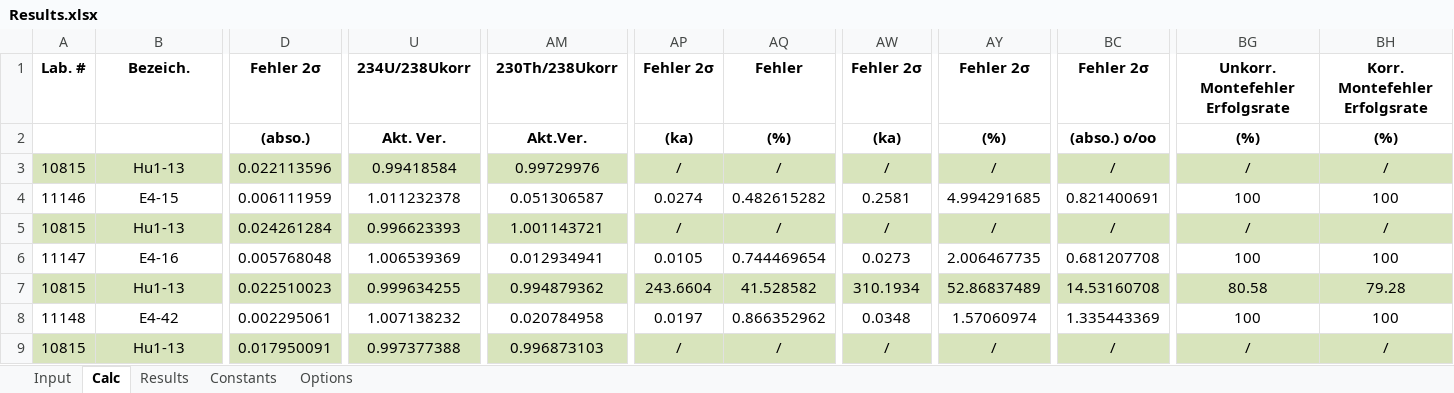
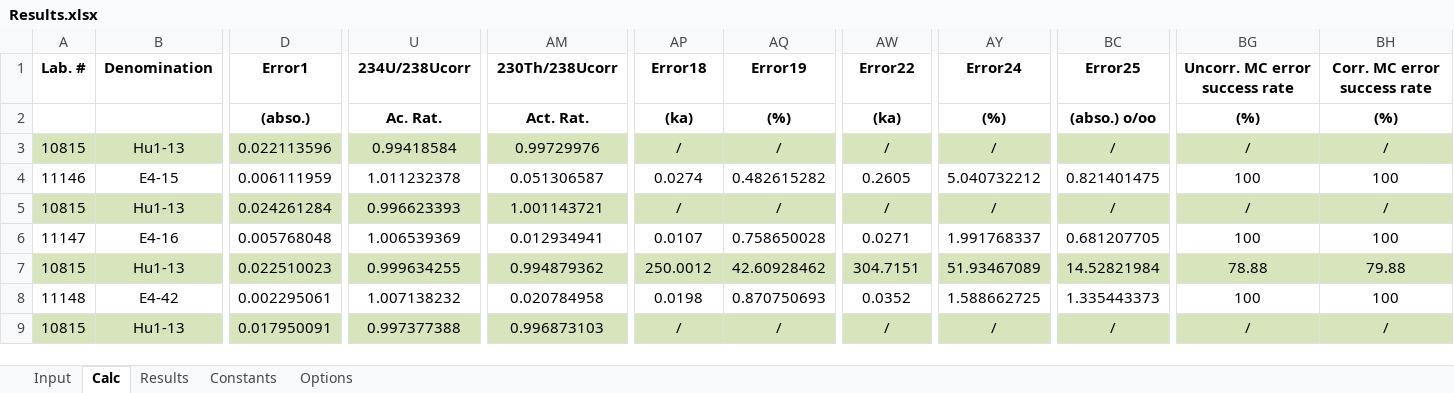
Before and after one commit to EnvArchivesHD/UTh_Analysis, an Excel workbook: data/Stalag_06_21/Results.xlsx, sheet Calc, drawn as a sheet; only a part is shown, gaps mark what is left out; values as stored, in another font and other column widths than the file's, no borders; the diff covers the shown part only; the diff names each change by its address in the sheet, - before the commit and + after, or states it on an @@ line.

Commit message:
translations to english

```diff
--- a/data/Stalag_06_21/Results.xlsx (sheet Calc)
+++ b/data/Stalag_06_21/Results.xlsx (sheet Calc)
-B1: Bezeich.
+B1: Denomination
-D1: Fehler 2σ
+D1: Error1
-U1: 234U/238Ukorr
+U1: 234U/238Ucorr
-AM1: 230Th/238Ukorr
+AM1: 230Th/238Ucorr
-AP1: Fehler 2σ
+AP1: Error18
-AQ1: Fehler
+AQ1: Error19
-AW1: Fehler 2σ
+AW1: Error22
-AY1: Fehler 2σ
+AY1: Error24
-BC1: Fehler 2σ
+BC1: Error25
-BG1: Unkorr. Montefehler Erfolgsrate
+BG1: Uncorr. MC error success rate
-BH1: Korr. Montefehler Erfolgsrate
+BH1: Corr. MC error success rate
-U2 (234U/238Ucorr): Akt. Ver.
+U2 (234U/238Ucorr): Ac. Rat.
-AM2 (230Th/238Ucorr): Akt.Ver.
+AM2 (230Th/238Ucorr): Act. Rat.
-AW4 (Error22): 0.2581
+AW4 (Error22): 0.2605
-AY4 (Error24): 4.994291685
+AY4 (Error24): 5.040732212
-BC4 (Error25): 0.821400691
+BC4 (Error25): 0.821401475
-AP6 (Error18): 0.0105
+AP6 (Error18): 0.0107
-AQ6 (Error19): 0.744469654
+AQ6 (Error19): 0.758650028
-AW6 (Error22): 0.0273
+AW6 (Error22): 0.0271
-AY6 (Error24): 2.006467735
+AY6 (Error24): 1.991768337
-BC6 (Error25): 0.681207708
+BC6 (Error25): 0.681207705
-AP7 (Error18): 243.6604
+AP7 (Error18): 250.0012
-AQ7 (Error19): 41.528582
+AQ7 (Error19): 42.60928462
-AW7 (Error22): 310.1934
+AW7 (Error22): 304.7151
-AY7 (Error24): 52.86837489
+AY7 (Error24): 51.93467089
-BC7 (Error25): 14.53160708
+BC7 (Error25): 14.52821984
-BG7 (Uncorr. MC error success rate): 80.58
+BG7 (Uncorr. MC error success rate): 78.88
-BH7 (Corr. MC error success rate): 79.28
+BH7 (Corr. MC error success rate): 79.88
-AP8 (Error18): 0.0197
+AP8 (Error18): 0.0198
-AQ8 (Error19): 0.866352962
+AQ8 (Error19): 0.870750693
-AW8 (Error22): 0.0348
+AW8 (Error22): 0.0352
-AY8 (Error24): 1.57060974
+AY8 (Error24): 1.588662725
-BC8 (Error25): 1.335443369
+BC8 (Error25): 1.335443373
```
Also changed, not shown: 42 edited cells elsewhere in this sheet, sheet Results, sheet Input, sheet Constants, data/Stalag_06_21/Intensities.xlsx, data/Stalag_06_21/PrBlank.xlsx, 14 other files.
